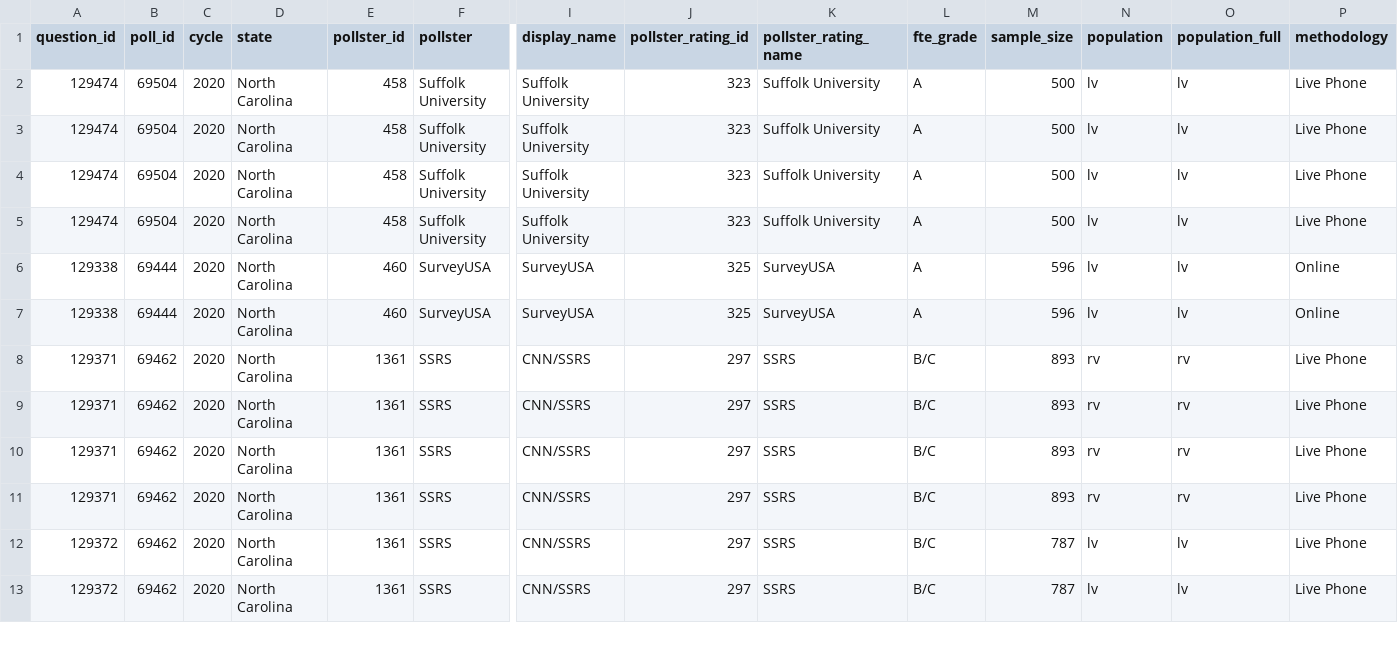
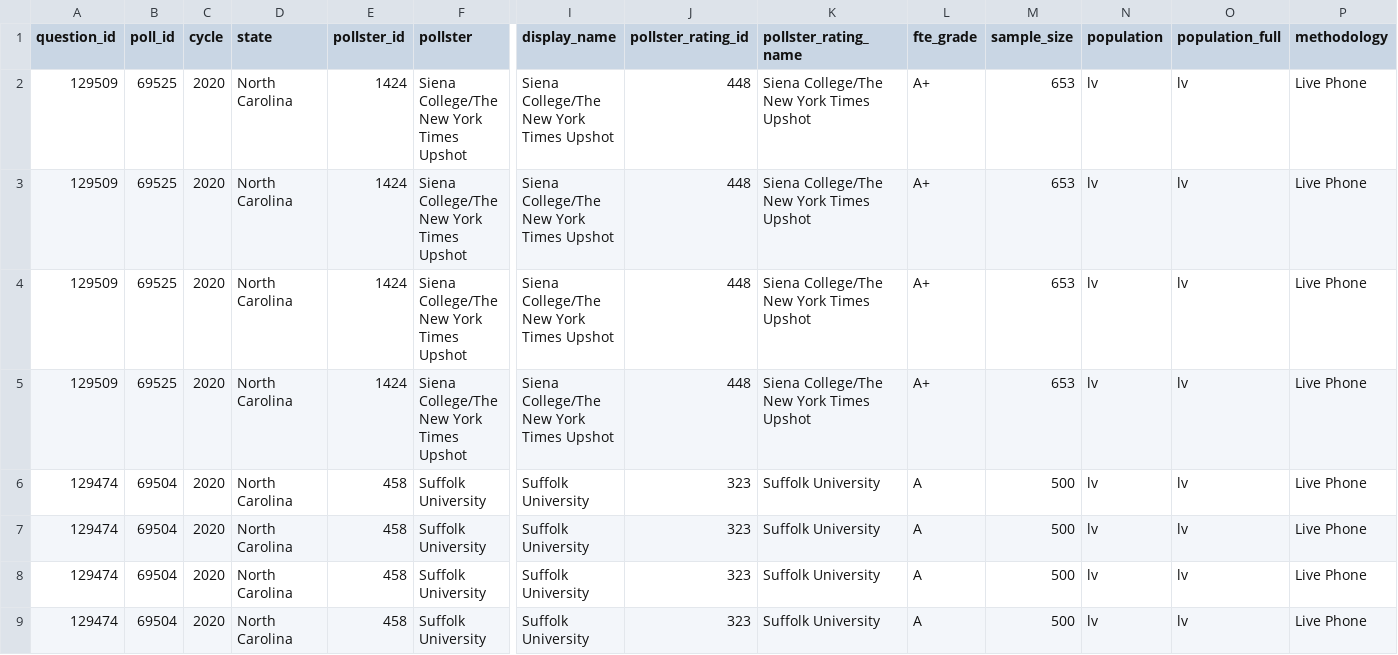
Before and after one commit to simonw/fivethirtyeight-polls, a CSV file: governor_polls.csv, drawn as a sheet; only a part is shown, gaps mark what is left out; the shorter side is filled out with more unchanged rows; rows hold the shown columns only; the diff names each change by its address in the sheet, - before the commit and + after, or states it on an @@ line.

```diff
--- a/governor_polls.csv
+++ b/governor_polls.csv
+row 2: 129509 | 69525 | 2020 | North Carolina | 1424 | Siena College/The New York Times Upshot | Siena College/The New York Times Upshot | 448 | Siena College/The New York Times Upshot | A+ | 653 | lv | lv | Live Phone
+row 3: 129509 | 69525 | 2020 | North Carolina | 1424 | Siena College/The New York Times Upshot | Siena College/The New York Times Upshot | 448 | Siena College/The New York Times Upshot | A+ | 653 | lv | lv | Live Phone
+row 4: 129509 | 69525 | 2020 | North Carolina | 1424 | Siena College/The New York Times Upshot | Siena College/The New York Times Upshot | 448 | Siena College/The New York Times Upshot | A+ | 653 | lv | lv | Live Phone
+row 5: 129509 | 69525 | 2020 | North Carolina | 1424 | Siena College/The New York Times Upshot | Siena College/The New York Times Upshot | 448 | Siena College/The New York Times Upshot | A+ | 653 | lv | lv | Live Phone
```
Also changed, not shown: generic_ballot_polls.csv, house_polls.csv, 2 other files.
